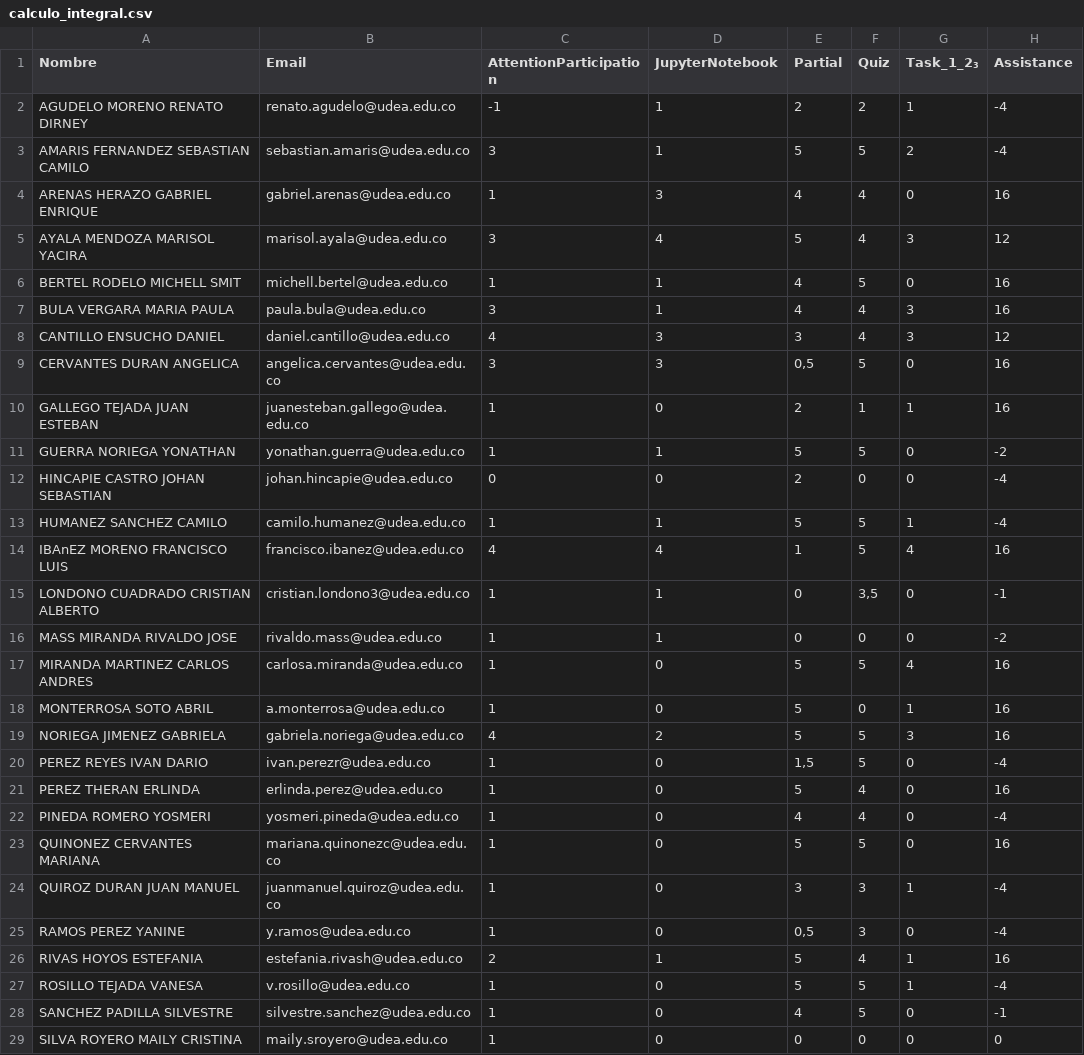
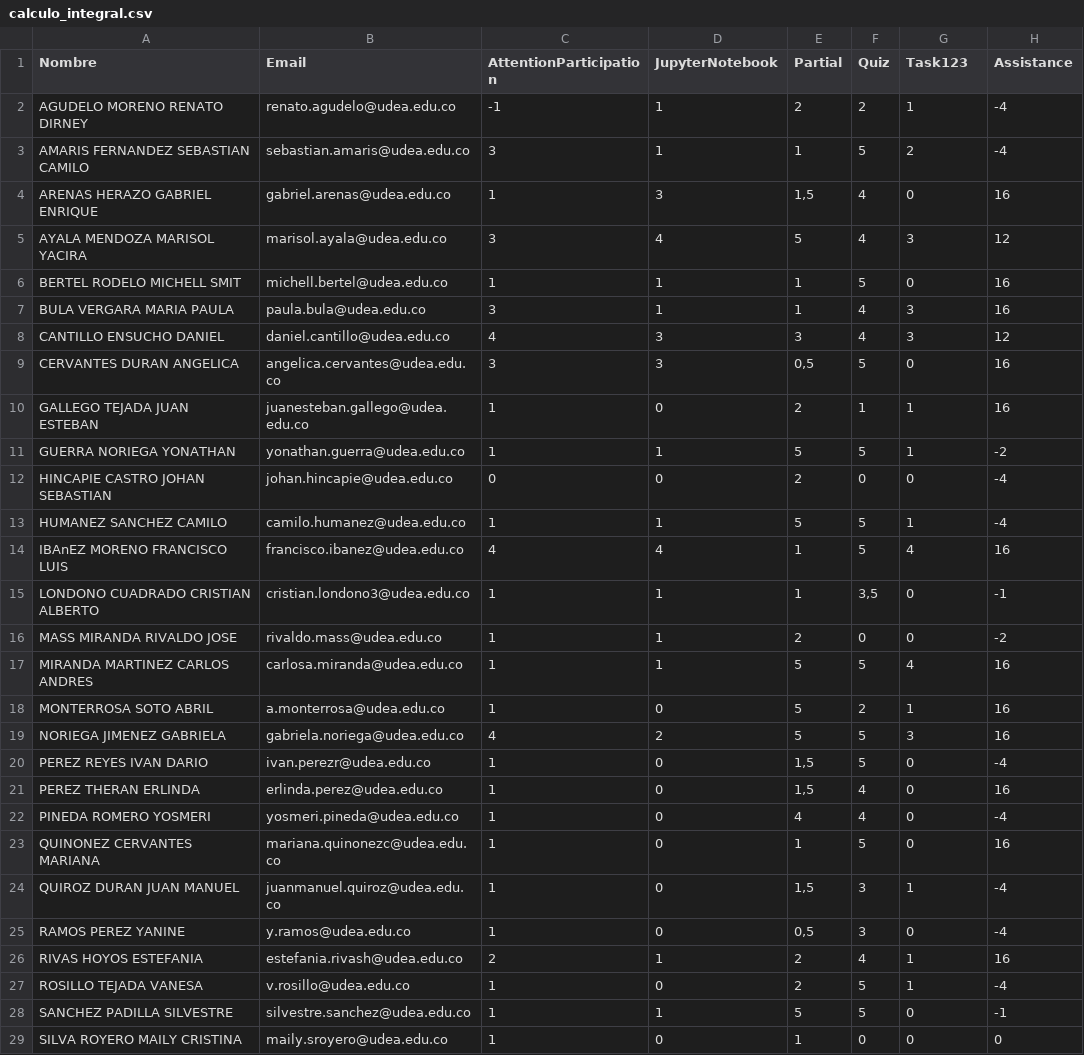
Before and after one commit to marco-canas/groups_list, a CSV file: calculo_integral.csv, drawn as a sheet; only a part is shown; the diff covers the shown part only.

Commit message:
notas de calculo integral listas

```diff
--- a/calculo_integral.csv
+++ b/calculo_integral.csv
@@ -1,8 +1,8 @@
-Nombre,Email,AttentionParticipation,JupyterNotebook,Partial,Quiz,Task_1_2₃,Assistance
+Nombre,Email,AttentionParticipation,JupyterNotebook,Partial,Quiz,Task123,Assistance
 AGUDELO MORENO RENATO DIRNEY,renato.agudelo@udea.edu.co,-1,1,2,2,1,-4
-AMARIS FERNANDEZ SEBASTIAN CAMILO,sebastian.amaris@udea.edu.co,3,1,5,5,2,-4
-ARENAS HERAZO GABRIEL ENRIQUE,gabriel.arenas@udea.edu.co,1,3,4,4,0,16
+AMARIS FERNANDEZ SEBASTIAN CAMILO,sebastian.amaris@udea.edu.co,3,1,1,5,2,-4
+ARENAS HERAZO GABRIEL ENRIQUE,gabriel.arenas@udea.edu.co,1,3,"1,5",4,0,16
 AYALA MENDOZA MARISOL YACIRA,marisol.ayala@udea.edu.co,3,4,5,4,3,12
-BERTEL RODELO MICHELL SMIT,michell.bertel@udea.edu.co,1,1,4,5,0,16
-BULA VERGARA MARIA PAULA,paula.bula@udea.edu.co,3,1,4,4,3,16
+BERTEL RODELO MICHELL SMIT,michell.bertel@udea.edu.co,1,1,1,5,0,16
+BULA VERGARA MARIA PAULA,paula.bula@udea.edu.co,3,1,1,4,3,16
 CANTILLO ENSUCHO DANIEL,daniel.cantillo@udea.edu.co,4,3,3,4,3,12
@@ -10,3 +10,3 @@ CERVANTES DURAN ANGELICA,angelica.cervantes@udea.edu.co,3,3,"0,5",5,0,16
 GALLEGO TEJADA JUAN ESTEBAN,juanesteban.gallego@udea.edu.co,1,0,2,1,1,16
-GUERRA NORIEGA YONATHAN,yonathan.guerra@udea.edu.co,1,1,5,5,0,-2
+GUERRA NORIEGA YONATHAN,yonathan.guerra@udea.edu.co,1,1,5,5,1,-2
 HINCAPIE CASTRO JOHAN SEBASTIAN,johan.hincapie@udea.edu.co,0,0,2,0,0,-4
@@ -14,16 +14,16 @@ HUMANEZ SANCHEZ CAMILO,camilo.humanez@udea.edu.co,1,1,5,5,1,-4
 IBAnEZ MORENO FRANCISCO LUIS,francisco.ibanez@udea.edu.co,4,4,1,5,4,16
-LONDONO CUADRADO CRISTIAN ALBERTO,cristian.londono3@udea.edu.co,1,1,0,"3,5",0,-1
-MASS MIRANDA RIVALDO JOSE,rivaldo.mass@udea.edu.co,1,1,0,0,0,-2
-MIRANDA MARTINEZ CARLOS ANDRES,carlosa.miranda@udea.edu.co,1,0,5,5,4,16
-MONTERROSA SOTO ABRIL,a.monterrosa@udea.edu.co,1,0,5,0,1,16
+LONDONO CUADRADO CRISTIAN ALBERTO,cristian.londono3@udea.edu.co,1,1,1,"3,5",0,-1
+MASS MIRANDA RIVALDO JOSE,rivaldo.mass@udea.edu.co,1,1,2,0,0,-2
+MIRANDA MARTINEZ CARLOS ANDRES,carlosa.miranda@udea.edu.co,1,1,5,5,4,16
+MONTERROSA SOTO ABRIL,a.monterrosa@udea.edu.co,1,0,5,2,1,16
 NORIEGA JIMENEZ GABRIELA,gabriela.noriega@udea.edu.co,4,2,5,5,3,16
 PEREZ REYES IVAN DARIO,ivan.perezr@udea.edu.co,1,0,"1,5",5,0,-4
-PEREZ THERAN ERLINDA,erlinda.perez@udea.edu.co,1,0,5,4,0,16
+PEREZ THERAN ERLINDA,erlinda.perez@udea.edu.co,1,0,"1,5",4,0,16
 PINEDA ROMERO YOSMERI,yosmeri.pineda@udea.edu.co,1,0,4,4,0,-4
-QUINONEZ CERVANTES MARIANA,mariana.quinonezc@udea.edu.co,1,0,5,5,0,16
-QUIROZ DURAN JUAN MANUEL,juanmanuel.quiroz@udea.edu.co,1,0,3,3,1,-4
+QUINONEZ CERVANTES MARIANA,mariana.quinonezc@udea.edu.co,1,0,1,5,0,16
+QUIROZ DURAN JUAN MANUEL,juanmanuel.quiroz@udea.edu.co,1,0,"1,5",3,1,-4
 RAMOS PEREZ YANINE,y.ramos@udea.edu.co,1,0,"0,5",3,0,-4
-RIVAS HOYOS ESTEFANIA,estefania.rivash@udea.edu.co,2,1,5,4,1,16
-ROSILLO TEJADA VANESA,v.rosillo@udea.edu.co,1,0,5,5,1,-4
-SANCHEZ PADILLA SILVESTRE,silvestre.sanchez@udea.edu.co,1,0,4,5,0,-1
-SILVA ROYERO MAILY CRISTINA,maily.sroyero@udea.edu.co,1,0,0,0,0,0
+RIVAS HOYOS ESTEFANIA,estefania.rivash@udea.edu.co,2,1,2,4,1,16
+ROSILLO TEJADA VANESA,v.rosillo@udea.edu.co,1,0,2,5,1,-4
+SANCHEZ PADILLA SILVESTRE,silvestre.sanchez@udea.edu.co,1,1,5,5,0,-1
+SILVA ROYERO MAILY CRISTINA,maily.sroyero@udea.edu.co,1,0,1,0,0,0
```
Also changed, not shown: 2 edited cells elsewhere in this file, 1 other file.
